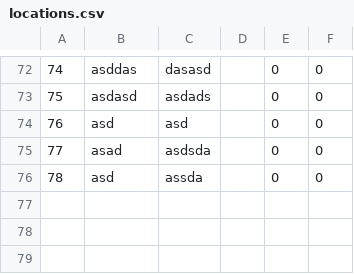
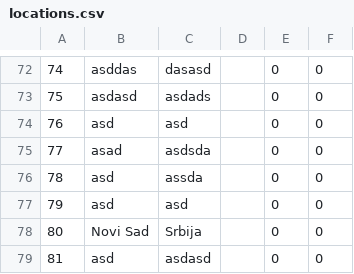
Before and after one commit to sirarmilos/sims_turizam, a CSV file: InitialProject/InitialProject/Resources/Data/locations.csv, drawn as a sheet; only a part is shown, gaps mark what is left out.

```diff
--- a/InitialProject/InitialProject/Resources/Data/locations.csv
+++ b/InitialProject/InitialProject/Resources/Data/locations.csv
@@ -76 +76,4 @@
 78|asd|assda||0|0
+79|asd|asd||0|0
+80|Novi Sad|Srbija||0|0
+81|asd|asdasd||0|0
```
Also changed, not shown: InitialProject/InitialProject/Resources/Data/guidereviews.csv, InitialProject/InitialProject/Resources/Data/tourguidences.csv, 36 other files.
